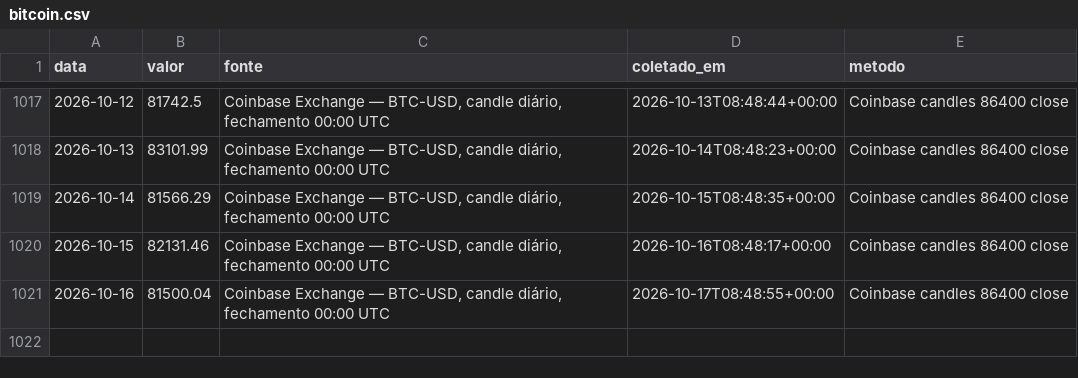
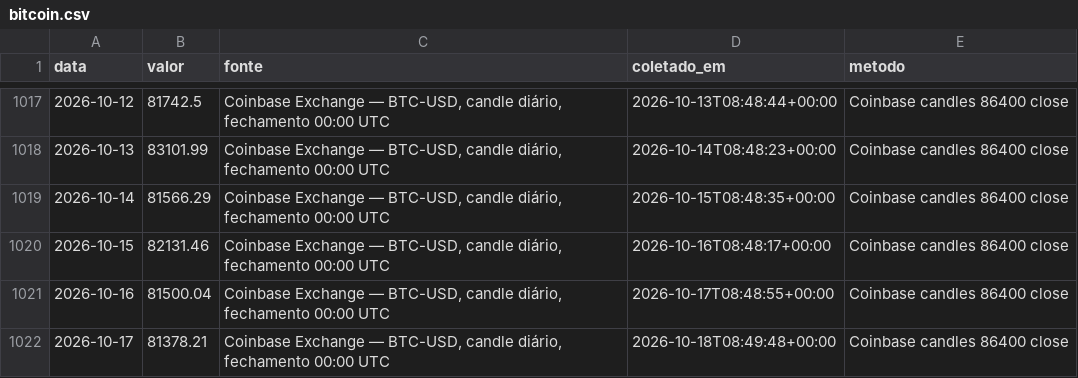
Before and after one commit to rjguimaraes/daily-brief, a CSV file: data/series/bitcoin.csv, drawn as a sheet; only a part is shown, gaps mark what is left out.

```diff
--- a/data/series/bitcoin.csv
+++ b/data/series/bitcoin.csv
@@ -1021 +1021,2 @@ data,valor,fonte,coletado_em,metodo
 2026-10-16,81500.04,"Coinbase Exchange — BTC-USD, candle diário, fechamento 00:00 UTC",2026-10-17T08:48:55+00:00,Coinbase candles 86400 close
+2026-10-17,81378.21,"Coinbase Exchange — BTC-USD, candle diário, fechamento 00:00 UTC",2026-10-18T08:49:48+00:00,Coinbase candles 86400 close
```
Also changed, not shown: data/weather/go_quirinopolis.csv, data/weather/to_lagoa_azul.csv, 6 other files.
